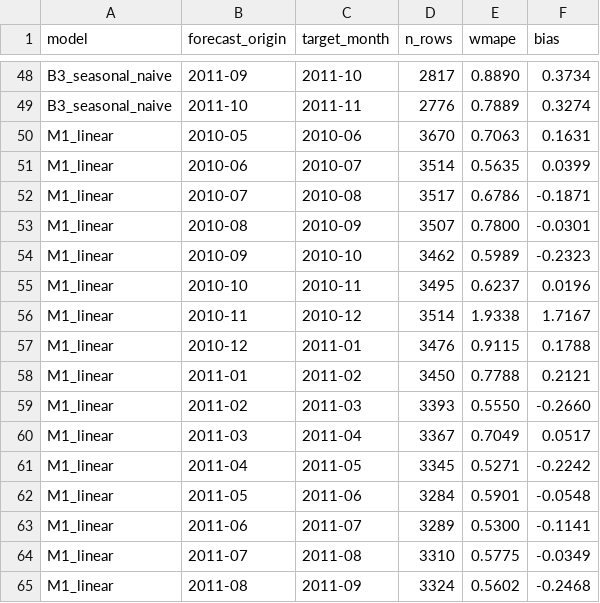
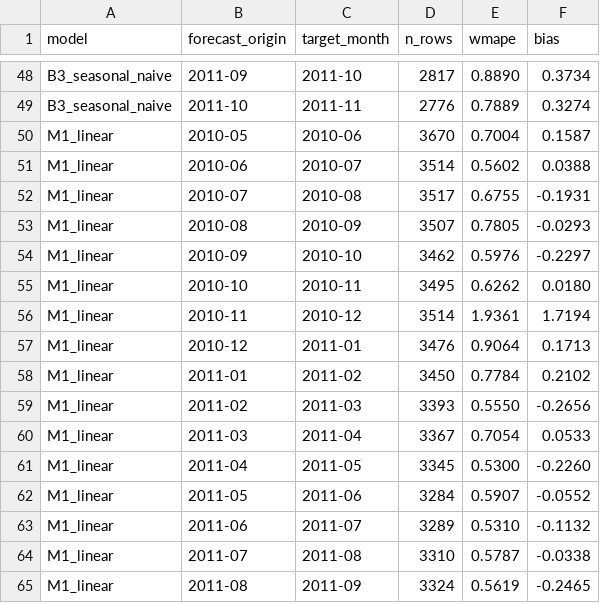
Before and after one commit to danielbfogel-lgtm/retail-demand-forecasting, a CSV file: artifacts/reports/evaluation_tables/backtest_by_origin.csv, drawn as a sheet; only a part is shown, gaps mark what is left out; the diff covers the shown part only.

```diff
--- a/artifacts/reports/evaluation_tables/backtest_by_origin.csv
+++ b/artifacts/reports/evaluation_tables/backtest_by_origin.csv
@@ -49,17 +49,17 @@ B3_seasonal_naive,2011-09,2011-10,2817,0.8890,0.3734
 B3_seasonal_naive,2011-10,2011-11,2776,0.7889,0.3274
-M1_linear,2010-05,2010-06,3670,0.7063,0.1631
-M1_linear,2010-06,2010-07,3514,0.5635,0.0399
-M1_linear,2010-07,2010-08,3517,0.6786,-0.1871
-M1_linear,2010-08,2010-09,3507,0.7800,-0.0301
-M1_linear,2010-09,2010-10,3462,0.5989,-0.2323
-M1_linear,2010-10,2010-11,3495,0.6237,0.0196
-M1_linear,2010-11,2010-12,3514,1.9338,1.7167
-M1_linear,2010-12,2011-01,3476,0.9115,0.1788
-M1_linear,2011-01,2011-02,3450,0.7788,0.2121
-M1_linear,2011-02,2011-03,3393,0.5550,-0.2660
-M1_linear,2011-03,2011-04,3367,0.7049,0.0517
-M1_linear,2011-04,2011-05,3345,0.5271,-0.2242
-M1_linear,2011-05,2011-06,3284,0.5901,-0.0548
-M1_linear,2011-06,2011-07,3289,0.5300,-0.1141
-M1_linear,2011-07,2011-08,3310,0.5775,-0.0349
-M1_linear,2011-08,2011-09,3324,0.5602,-0.2468
+M1_linear,2010-05,2010-06,3670,0.7004,0.1587
+M1_linear,2010-06,2010-07,3514,0.5602,0.0388
+M1_linear,2010-07,2010-08,3517,0.6755,-0.1931
+M1_linear,2010-08,2010-09,3507,0.7805,-0.0293
+M1_linear,2010-09,2010-10,3462,0.5976,-0.2297
+M1_linear,2010-10,2010-11,3495,0.6262,0.0180
+M1_linear,2010-11,2010-12,3514,1.9361,1.7194
+M1_linear,2010-12,2011-01,3476,0.9064,0.1713
+M1_linear,2011-01,2011-02,3450,0.7784,0.2102
+M1_linear,2011-02,2011-03,3393,0.5550,-0.2656
+M1_linear,2011-03,2011-04,3367,0.7054,0.0533
+M1_linear,2011-04,2011-05,3345,0.5300,-0.2260
+M1_linear,2011-05,2011-06,3284,0.5907,-0.0552
+M1_linear,2011-06,2011-07,3289,0.5310,-0.1132
+M1_linear,2011-07,2011-08,3310,0.5787,-0.0338
+M1_linear,2011-08,2011-09,3324,0.5619,-0.2465
```
Also changed, not shown: 111 edited cells elsewhere in this file, artifacts/forecasts/inventory_kpis.csv, artifacts/forecasts/inventory_plan.csv, 37 other files.
